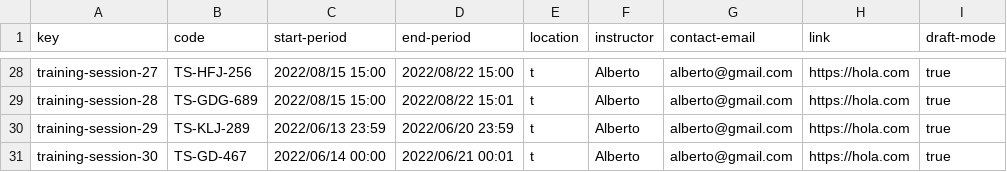
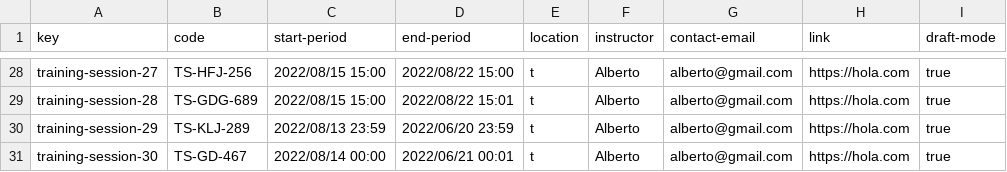
Before and after one commit to vicgrabru/Acme-SF-D04, a CSV file: src/main/webapp/WEB-INF/resources/sample-data/training-session.csv, drawn as a sheet; only a part is shown, gaps mark what is left out; the diff names each change by its address in the sheet, - before the commit and + after, or states it on an @@ line.

```diff
--- a/src/main/webapp/WEB-INF/resources/sample-data/training-session.csv
+++ b/src/main/webapp/WEB-INF/resources/sample-data/training-session.csv
-C30 (start-period): 2022/06/13 23:59
+C30 (start-period): 2022/08/13 23:59
-C31 (start-period): 2022/06/14 00:00
+C31 (start-period): 2022/08/14 00:00
```
Also changed, not shown: 19 other files.
